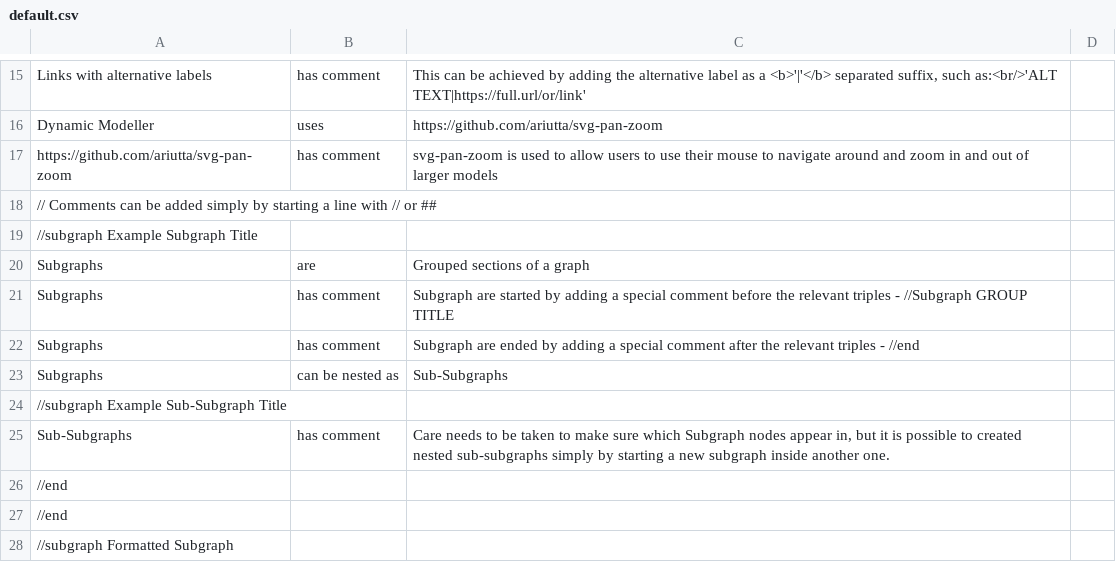
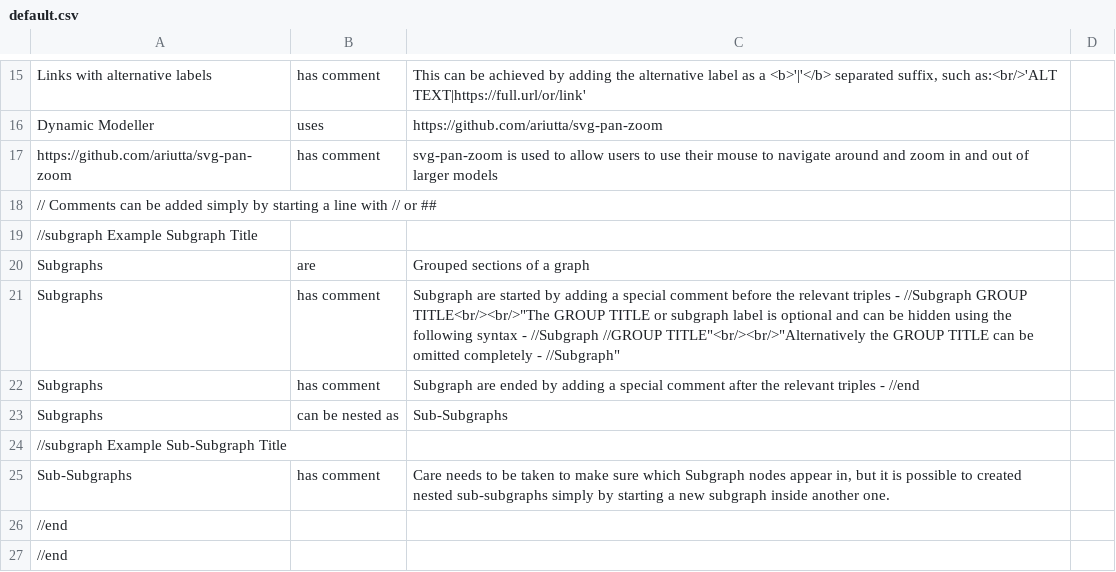
Before and after one commit to jpadfield/dynamic-modelling, a CSV file: default.csv, drawn as a sheet; only a part is shown, gaps mark what is left out; the shorter side is filled out with more unchanged rows.

Commit message:
Update default.csv

```diff
--- a/default.csv
+++ b/default.csv
@@ -20,3 +20,3 @@ https://github.com/ariutta/svg-pan-zoom	has comment	"svg-pan-zoom is used to all
 Subgraphs	are	Grouped sections of a graph
-Subgraphs	has comment	"Subgraph are started by adding a special comment  before the relevant triples - //Subgraph GROUP TITLE "
+Subgraphs	has comment	"Subgraph are started by adding a special comment  before the relevant triples - //Subgraph GROUP TITLE"<br/><br/>"The GROUP TITLE or subgraph label is optional and can be hidden using the following syntax - //Subgraph //GROUP TITLE"<br/><br/>"Alternatively the GROUP TITLE can be omitted completely - //Subgraph"
 Subgraphs	has comment	"Subgraph are ended by adding a special comment  after the relevant triples - //end"
```
